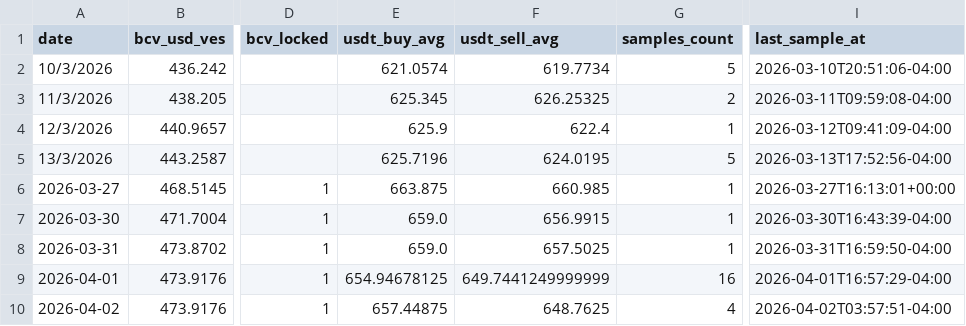
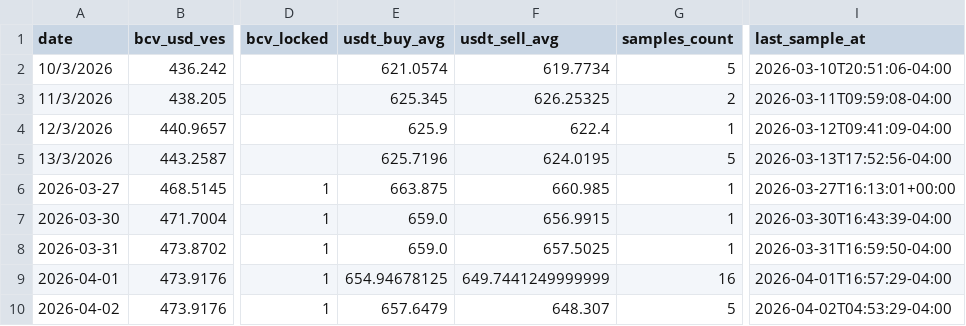
Before and after one commit to vhurdaneta/trmnl-currency-plugin, a CSV file: data/rates_history.csv, drawn as a sheet; only a part is shown, gaps mark what is left out; the diff names each change by its address in the sheet, - before the commit and + after, or states it on an @@ line.

```diff
--- a/data/rates_history.csv
+++ b/data/rates_history.csv
-E10 (usdt_buy_avg): 657.44875
+E10 (usdt_buy_avg): 657.6479
-F10 (usdt_sell_avg): 648.7625
+F10 (usdt_sell_avg): 648.307
-G10 (samples_count): 4
+G10 (samples_count): 5
-I10 (last_sample_at): 2026-04-02T03:57:51-04:00
+I10 (last_sample_at): 2026-04-02T04:53:29-04:00
```
Also changed, not shown: data/binance_samples.csv, 1 other file.
